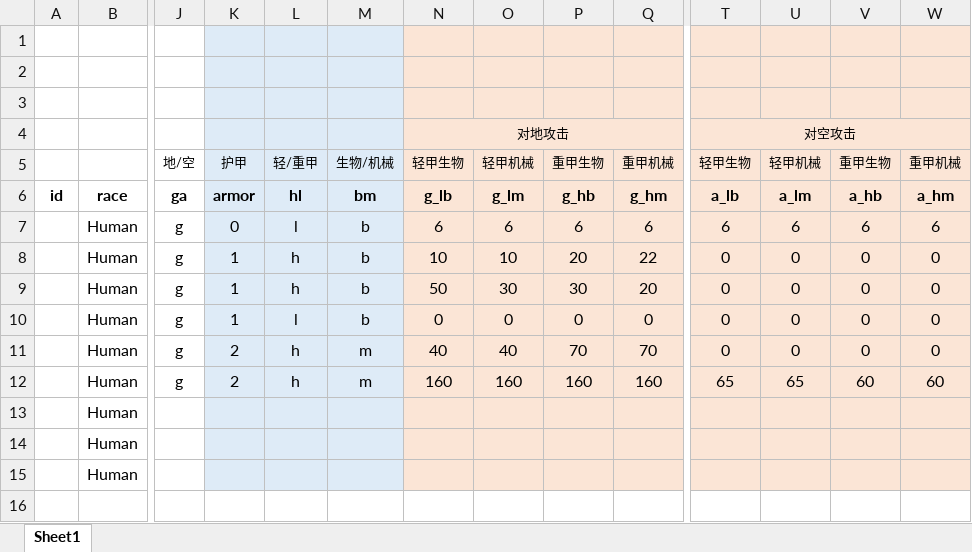
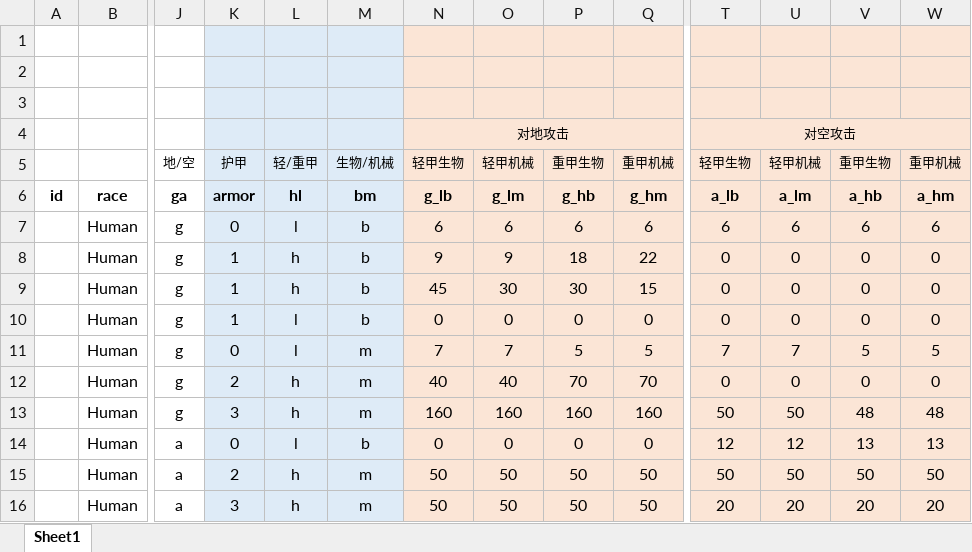
Before and after one commit to alexliuhust/SifiWarChess, an Excel workbook: unitdata.xlsx, sheet Sheet1, drawn as a sheet; only a part is shown, gaps mark what is left out; values as stored, in another font and other column widths than the file's, no borders; removed rows and columns are numbered as before the commit, all else as after; rows hold the shown columns only; the diff names each change by its address in the sheet, - before the commit and + after, or states it on an @@ line.

```diff
--- a/unitdata.xlsx (sheet Sheet1)
+++ b/unitdata.xlsx (sheet Sheet1)
-N8: 10
+N8: 9
-O8: 10
+O8: 9
-P8: 20
+P8: 18
-N9: 50
+N9: 45
-Q9: 20
+Q9: 15
+row 11:  | Human | g | 0 | l | m | 7 | 7 | 5 | 5 | 7 | 7 | 5 | 5
-K13: 2
+K13: 3
-T13: 65
+T13: 50
-U13: 65
+U13: 50
-V13: 60
+V13: 48
-W13: 60
+W13: 48
-row 13:  | Human
-row 14:  | Human
-row 15:  | Human
+row 14:  | Human | a | 0 | l | b | 0 | 0 | 0 | 0 | 12 | 12 | 13 | 13
+row 15:  | Human | a | 2 | h | m | 50 | 50 | 50 | 50 | 50 | 50 | 50 | 50
+row 16:  | Human | a | 3 | h | m | 50 | 50 | 50 | 50 | 20 | 20 | 20 | 20
```
Also changed, not shown: skilldata.xlsx, 10 other files.
